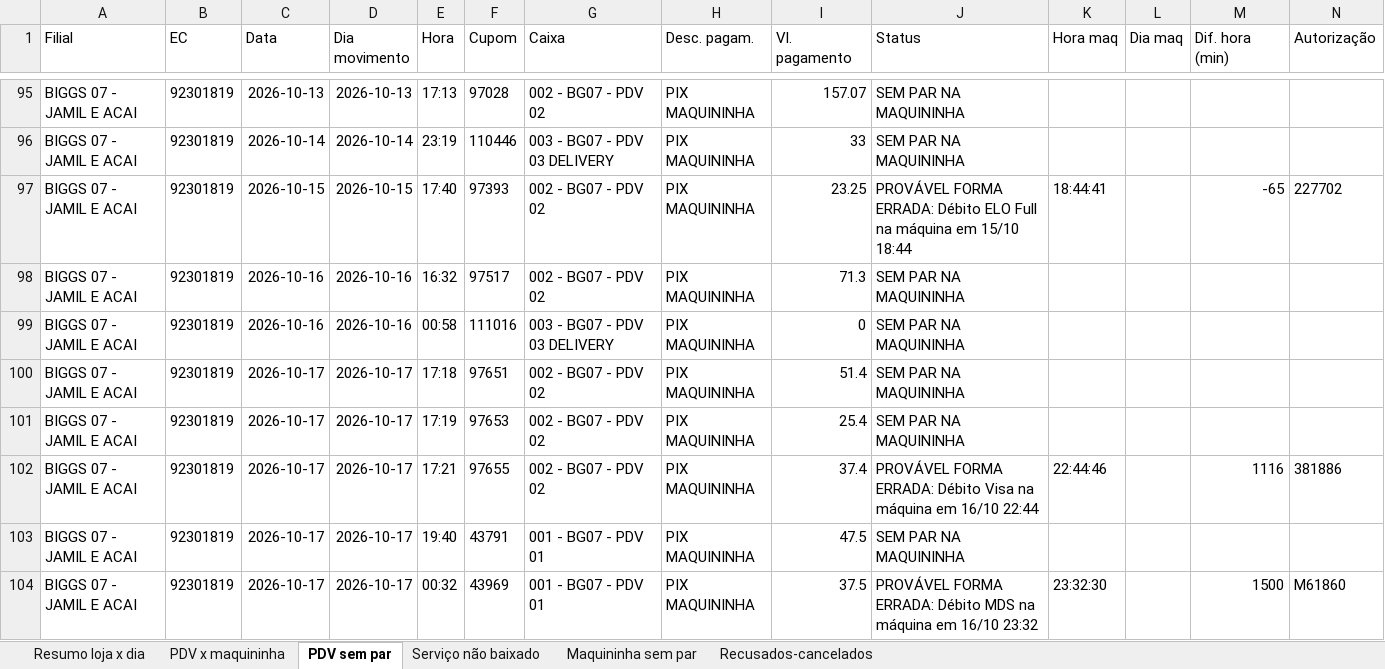
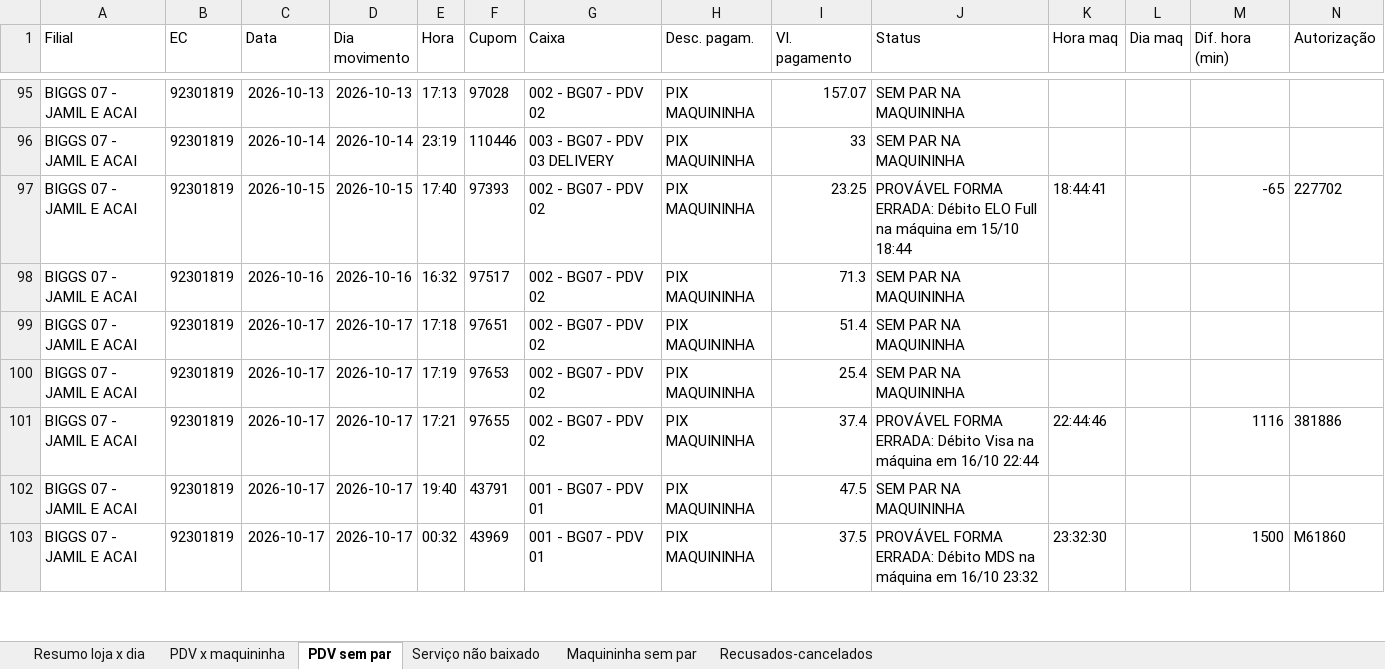
Before and after one commit to hylaryfarias/conciliacao-diaria, an Excel workbook: saida/concilia_pix_2026-09-30_a_2026-10-20.xlsx, sheet PDV sem par, drawn as a sheet; only a part is shown, gaps mark what is left out; values as stored, in another font and other column widths than the file's, no borders; rows hold the shown columns only; the diff names each change by its address in the sheet, - before the commit and + after, or states it on an @@ line.

```diff
--- a/saida/concilia_pix_2026-09-30_a_2026-10-20.xlsx (sheet PDV sem par)
+++ b/saida/concilia_pix_2026-09-30_a_2026-10-20.xlsx (sheet PDV sem par)
-row 99: BIGGS 07 - JAMIL E ACAI | 92301819 | 2026-10-16 | 2026-10-16 | 00:58 | 111016 | 003 - BG07 - PDV 03 DELIVERY | PIX MAQUININHA | 0 | SEM PAR NA MAQUININHA
```
Also changed, not shown: sheet PDV x maquininha, sheet Resumo loja x dia, saida/concilia_cupom.xlsx, saida/concilia_pix_banco_2026-10-01_a_2026-10-18.xlsx, 10 other files.
